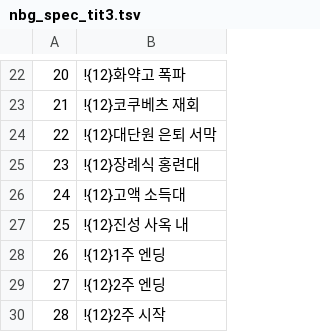
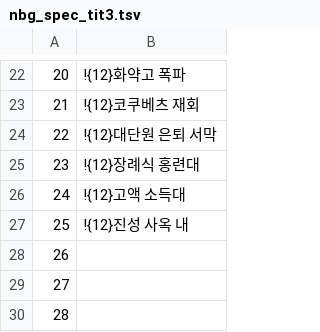
Before and after one commit to hospi0/soukyuu-kr-patch, a TSV file: work/text/nbg_spec_tit3.tsv, drawn as a sheet; only a part is shown, gaps mark what is left out.

```diff
--- a/work/text/nbg_spec_tit3.tsv
+++ b/work/text/nbg_spec_tit3.tsv
@@ -27,4 +27,4 @@
 25	!{12}진성 사옥 내
-26	!{12}1주 엔딩
-27	!{12}2주 엔딩
-28	!{12}2주 시작
+26	
+27	
+28	
```
Also changed, not shown: work/text/kr_ingame.tsv, work/text/kr_pm_detail.tsv, 30 other files.
